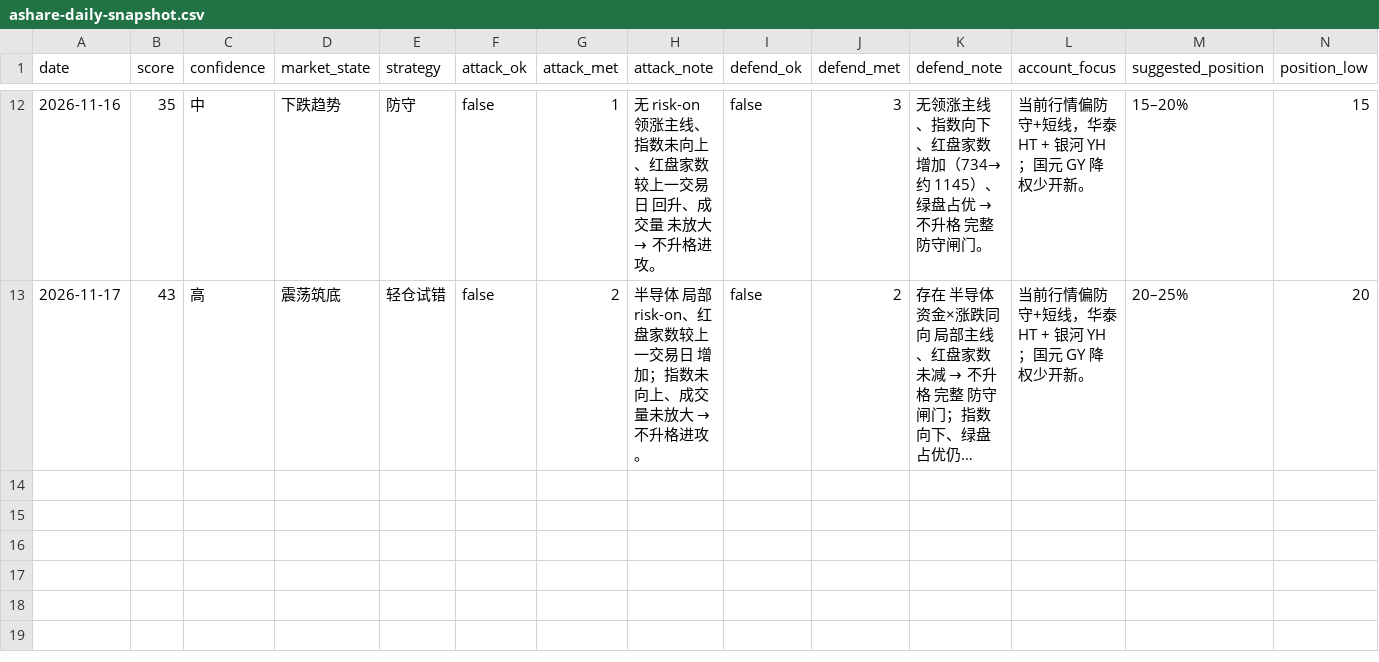
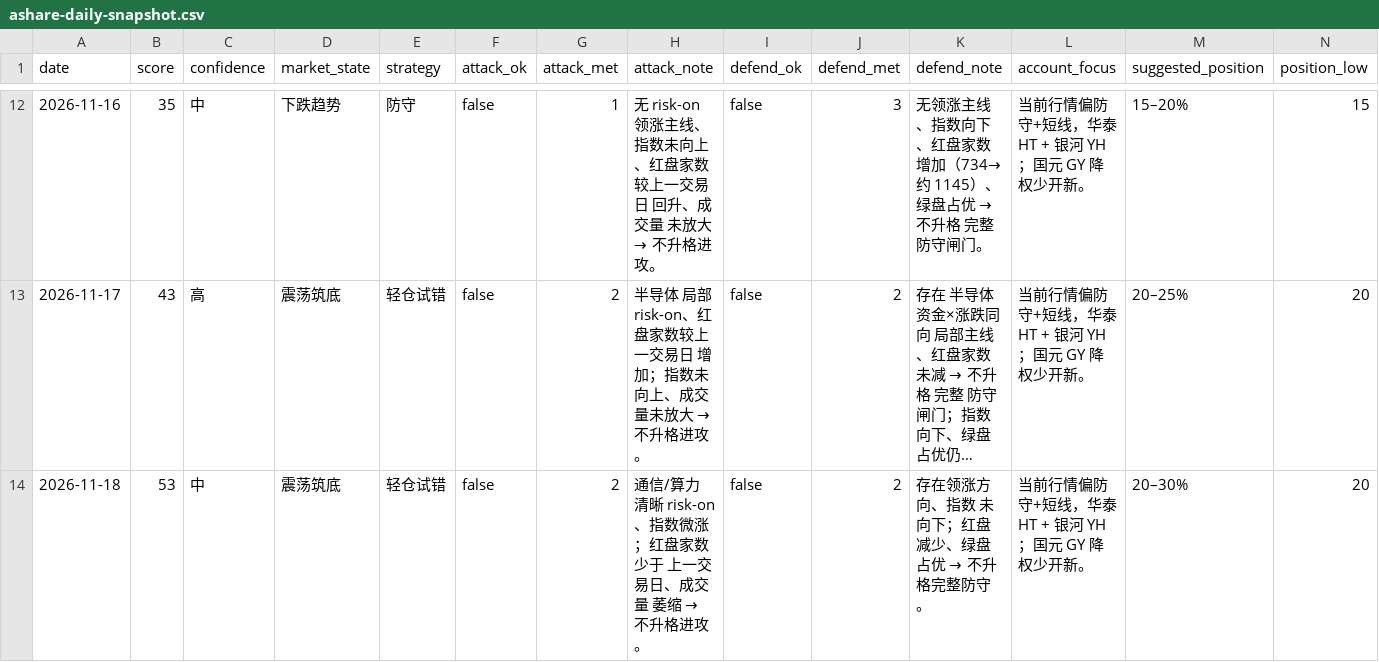
Before and after one commit to zhenfeng95/invest-agent, a CSV file: data/public/ashare-daily-snapshot.csv, drawn as a sheet; only a part is shown, gaps mark what is left out; long unchanged cells end in …; rows hold the shown columns only; the diff names each change by its address in the sheet, - before the commit and + after, or states it on an @@ line.

```diff
--- a/data/public/ashare-daily-snapshot.csv
+++ b/data/public/ashare-daily-snapshot.csv
+row 14: 2026-11-18 | 53 | 中 | 震荡筑底 | 轻仓试错 | false | 2 | 通信/算力 清晰 risk-on、指数微涨；红盘家数 少于 上一交易日、成交量 萎缩 → 不升格进攻。 | false | 2 | 存在领涨方向、指数 未向下；红盘减少、绿盘占优 → 不升格完整防守。 | 当前行情偏防守+短线，华泰 HT + 银河 YH；国元 GY 降权少开新。 | 20–30% | 20
```
Also changed, not shown: 1 other file.
